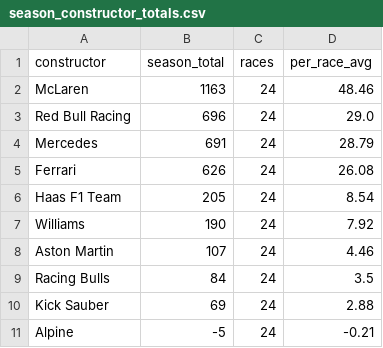
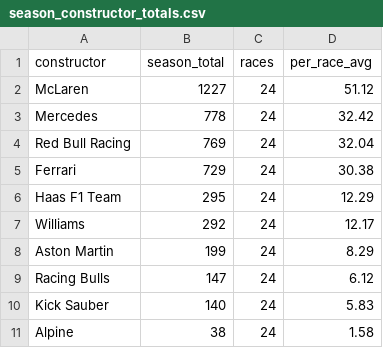
Before and after one commit to emsqrd/f1fantasyapp, a CSV file: docs/research/fantasy-rules/scripts/output/2025/season_constructor_totals.csv, drawn as a sheet.

```diff
--- a/docs/research/fantasy-rules/scripts/output/2025/season_constructor_totals.csv
+++ b/docs/research/fantasy-rules/scripts/output/2025/season_constructor_totals.csv
@@ -1,11 +1,11 @@
 constructor,season_total,races,per_race_avg
-McLaren,1163,24,48.46
-Red Bull Racing,696,24,29.0
-Mercedes,691,24,28.79
-Ferrari,626,24,26.08
-Haas F1 Team,205,24,8.54
-Williams,190,24,7.92
-Aston Martin,107,24,4.46
-Racing Bulls,84,24,3.5
-Kick Sauber,69,24,2.88
-Alpine,-5,24,-0.21
+McLaren,1227,24,51.12
+Mercedes,778,24,32.42
+Red Bull Racing,769,24,32.04
+Ferrari,729,24,30.38
+Haas F1 Team,295,24,12.29
+Williams,292,24,12.17
+Aston Martin,199,24,8.29
+Racing Bulls,147,24,6.12
+Kick Sauber,140,24,5.83
+Alpine,38,24,1.58
```
Also changed, not shown: docs/research/fantasy-rules/scripts/output/2025/constructor_scores.csv, docs/research/fantasy-rules/scripts/output/2025/driver_scores.csv, 10 other files.
